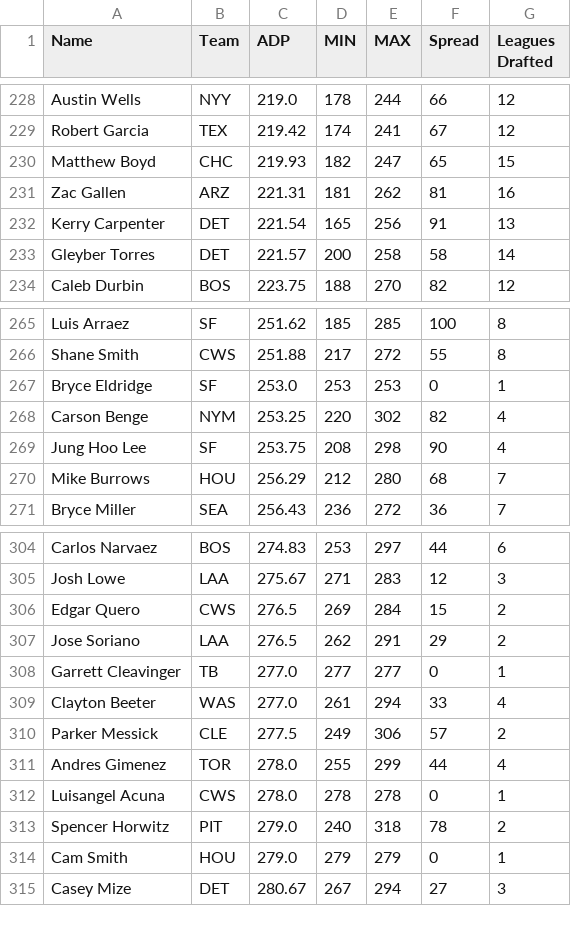
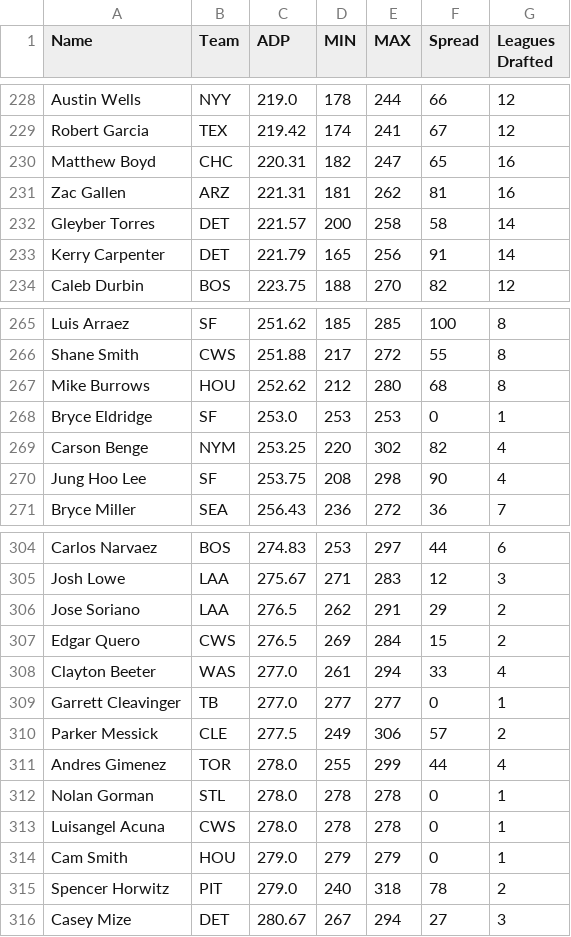
Before and after one commit to fantasy-toolz/tgfbi-draft-tracking, a CSV file: tgfbi_adp.csv, drawn as a sheet; only a part is shown, gaps mark what is left out; the diff covers the shown part only.

```diff
--- a/tgfbi_adp.csv
+++ b/tgfbi_adp.csv
@@ -229,6 +229,6 @@ Austin Wells,NYY,219.0,178,244,66,12
 Robert Garcia,TEX,219.42,174,241,67,12
-Matthew Boyd,CHC,219.93,182,247,65,15
+Matthew Boyd,CHC,220.31,182,247,65,16
 Zac Gallen,ARZ,221.31,181,262,81,16
-Kerry Carpenter,DET,221.54,165,256,91,13
 Gleyber Torres,DET,221.57,200,258,58,14
+Kerry Carpenter,DET,221.79,165,256,91,14
 Caleb Durbin,BOS,223.75,188,270,82,12
@@ -266,2 +266,3 @@ Luis Arraez,SF,251.62,185,285,100,8
 Shane Smith,CWS,251.88,217,272,55,8
+Mike Burrows,HOU,252.62,212,280,68,8
 Bryce Eldridge,SF,253.0,253,253,0,1
@@ -269,3 +270,2 @@ Carson Benge,NYM,253.25,220,302,82,4
 Jung Hoo Lee,SF,253.75,208,298,90,4
-Mike Burrows,HOU,256.29,212,280,68,7
 Bryce Miller,SEA,256.43,236,272,36,7
@@ -305,11 +305,12 @@ Carlos Narvaez,BOS,274.83,253,297,44,6
 Josh Lowe,LAA,275.67,271,283,12,3
+Jose Soriano,LAA,276.5,262,291,29,2
 Edgar Quero,CWS,276.5,269,284,15,2
-Jose Soriano,LAA,276.5,262,291,29,2
+Clayton Beeter,WAS,277.0,261,294,33,4
 Garrett Cleavinger,TB,277.0,277,277,0,1
-Clayton Beeter,WAS,277.0,261,294,33,4
 Parker Messick,CLE,277.5,249,306,57,2
 Andres Gimenez,TOR,278.0,255,299,44,4
+Nolan Gorman,STL,278.0,278,278,0,1
 Luisangel Acuna,CWS,278.0,278,278,0,1
+Cam Smith,HOU,279.0,279,279,0,1
 Spencer Horwitz,PIT,279.0,240,318,78,2
-Cam Smith,HOU,279.0,279,279,0,1
 Casey Mize,DET,280.67,267,294,27,3
```
Also changed, not shown: 6 moved rows and 2 edited cells elsewhere in this file, tgfbi_all.csv.
